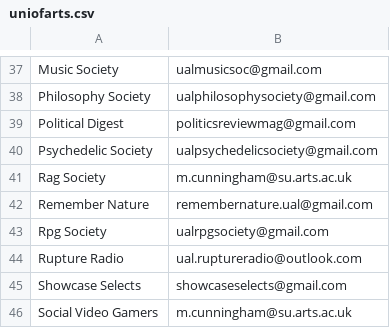
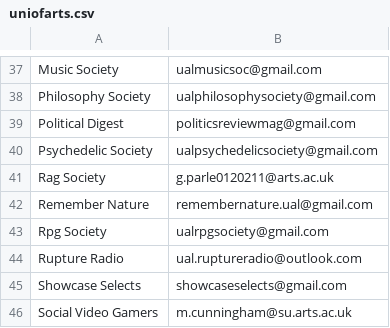
Before and after one commit to kcsoc/society-email-scrape, a CSV file: docs/output/uniofarts.csv, drawn as a sheet; only a part is shown, gaps mark what is left out.

```diff
--- a/docs/output/uniofarts.csv
+++ b/docs/output/uniofarts.csv
@@ -40,3 +40,3 @@ Political Digest, politicsreviewmag@gmail.com
 Psychedelic Society, ualpsychedelicsociety@gmail.com
-Rag Society, m.cunningham@su.arts.ac.uk
+Rag Society, g.parle0120211@arts.ac.uk
 Remember Nature, remembernature.ual@gmail.com
```
Also changed, not shown: docs/output/city.csv, docs/output/qmul.csv, 1 other file.
